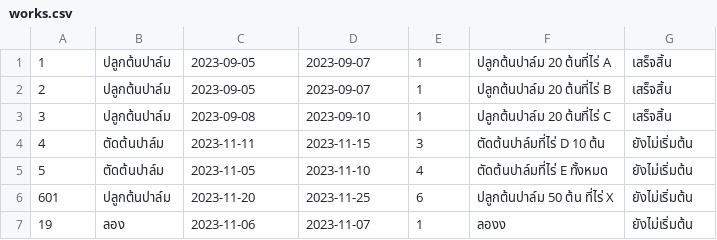
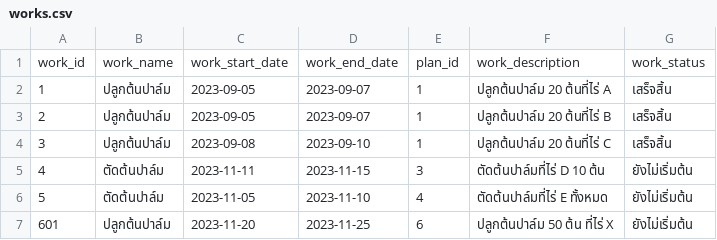
Before and after one commit to ManThanaphat/SA_PalmManagementSystem, a CSV file: csv/works.csv, drawn as a sheet.

```diff
--- a/csv/works.csv
+++ b/csv/works.csv
@@ -1 +1,2 @@
+work_id,work_name,work_start_date,work_end_date,plan_id,work_description,work_status
 1,ปลูกต้นปาล์ม,2023-09-05,2023-09-07,1,ปลูกต้นปาล์ม 20 ต้นที่ไร่ A,เสร็จสิ้น
@@ -6,2 +7 @@
 601,ปลูกต้นปาล์ม,2023-11-20,2023-11-25,6,ปลูกต้นปาล์ม 50 ต้น ที่ไร่ X,ยังไม่เริ่มต้น
-19,ลอง,2023-11-06,2023-11-07,1,ลองง,ยังไม่เริ่มต้น
```
Also changed, not shown: csv/accounts.csv, csv/borrow_form.csv, 28 other files.
